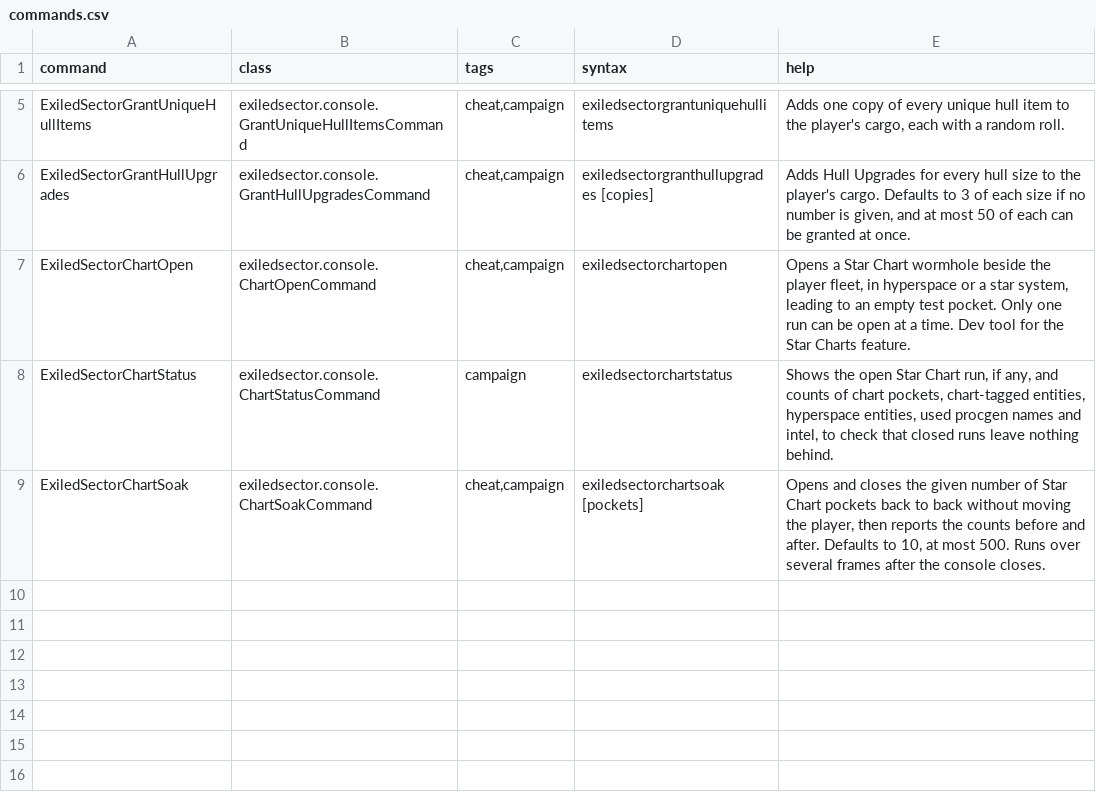
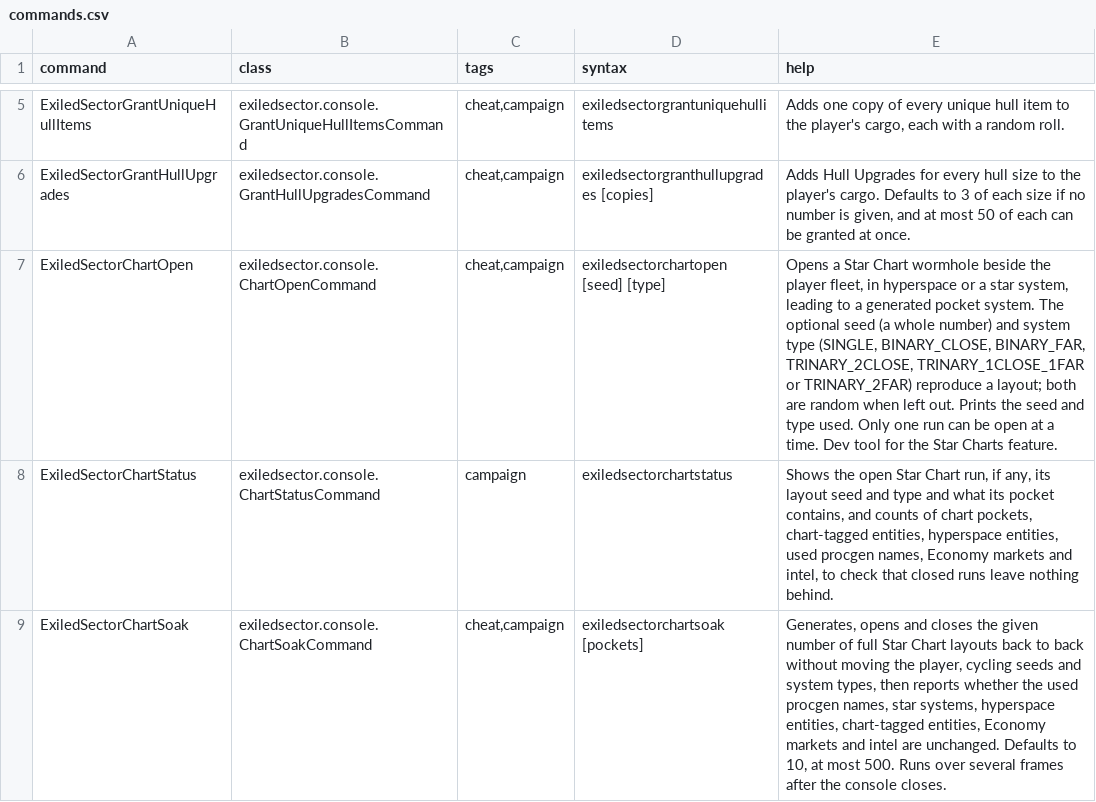
Before and after one commit to ExiledPortals/ExiledSector, a CSV file: data/console/commands.csv, drawn as a sheet; only a part is shown, gaps mark what is left out.

```diff
--- a/data/console/commands.csv
+++ b/data/console/commands.csv
@@ -6,4 +6,4 @@ ExiledSectorGrantUniqueHullItems,exiledsector.console.GrantUniqueHullItemsComman
 ExiledSectorGrantHullUpgrades,exiledsector.console.GrantHullUpgradesCommand,"cheat,campaign",exiledsectorgranthullupgrades [copies],"Adds Hull Upgrades for every hull size to the player's cargo. Defaults to 3 of each size if no number is given, and at most 50 of each can be granted at once."
-ExiledSectorChartOpen,exiledsector.console.ChartOpenCommand,"cheat,campaign",exiledsectorchartopen,"Opens a Star Chart wormhole beside the player fleet, in hyperspace or a star system, leading to an empty test pocket. Only one run can be open at a time. Dev tool for the Star Charts feature."
-ExiledSectorChartStatus,exiledsector.console.ChartStatusCommand,"campaign",exiledsectorchartstatus,"Shows the open Star Chart run, if any, and counts of chart pockets, chart-tagged entities, hyperspace entities, used procgen names and intel, to check that closed runs leave nothing behind."
-ExiledSectorChartSoak,exiledsector.console.ChartSoakCommand,"cheat,campaign",exiledsectorchartsoak [pockets],"Opens and closes the given number of Star Chart pockets back to back without moving the player, then reports the counts before and after. Defaults to 10, at most 500. Runs over several frames after the console closes."
+ExiledSectorChartOpen,exiledsector.console.ChartOpenCommand,"cheat,campaign",exiledsectorchartopen [seed] [type],"Opens a Star Chart wormhole beside the player fleet, in hyperspace or a star system, leading to a generated pocket system. The optional seed (a whole number) and system type (SINGLE, BINARY_CLOSE, BINARY_FAR, TRINARY_2CLOSE, TRINARY_1CLOSE_1FAR or TRINARY_2FAR) reproduce a layout; both are random when left out. Prints the seed and type used. Only one run can be open at a time. Dev tool for the Star Charts feature."
+ExiledSectorChartStatus,exiledsector.console.ChartStatusCommand,"campaign",exiledsectorchartstatus,"Shows the open Star Chart run, if any, its layout seed and type and what its pocket contains, and counts of chart pockets, chart-tagged entities, hyperspace entities, used procgen names, Economy markets and intel, to check that closed runs leave nothing behind."
+ExiledSectorChartSoak,exiledsector.console.ChartSoakCommand,"cheat,campaign",exiledsectorchartsoak [pockets],"Generates, opens and closes the given number of full Star Chart layouts back to back without moving the player, cycling seeds and system types, then reports whether the used procgen names, star systems, hyperspace entities, chart-tagged entities, Economy markets and intel are unchanged. Defaults to 10, at most 500. Runs over several frames after the console closes."
```
Also changed, not shown: 44 other files.
